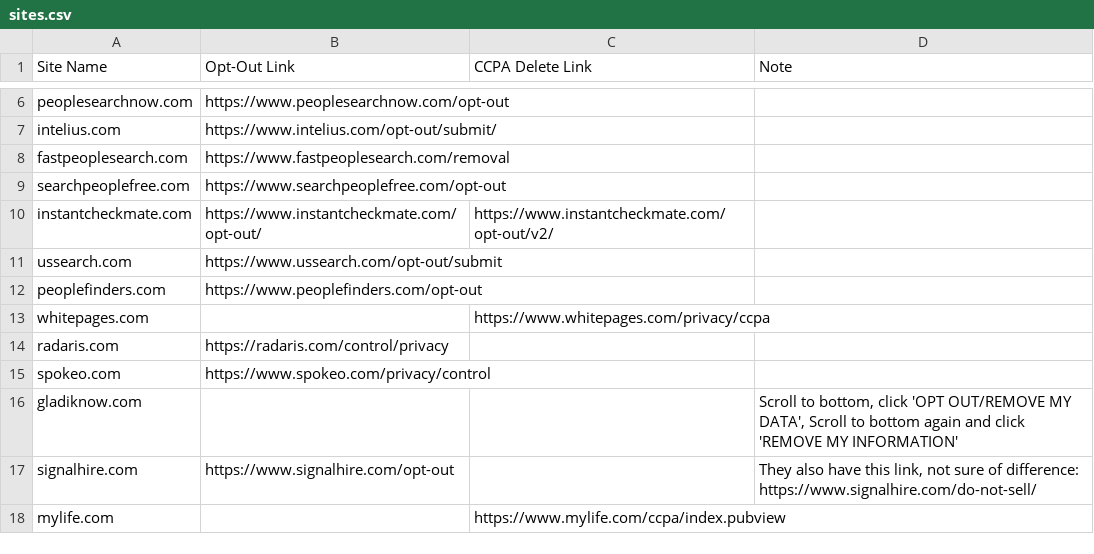
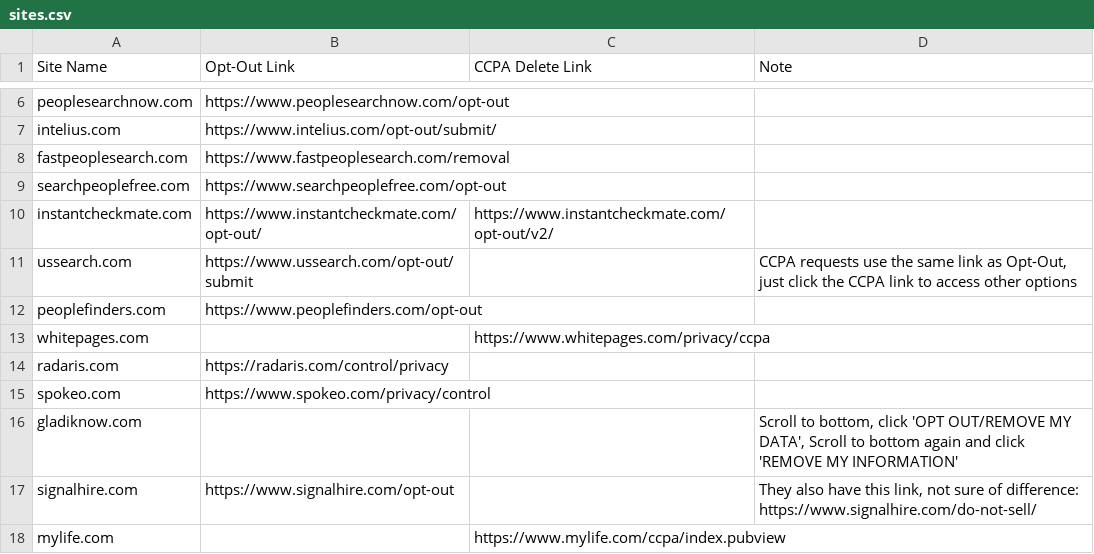
Before and after one commit to chadbaldwin/internet-privacy, a CSV file: sites.csv, drawn as a sheet; only a part is shown, gaps mark what is left out.

Commit message:
Update sites.csv

```diff
--- a/sites.csv
+++ b/sites.csv
@@ -10,3 +10,3 @@
 "instantcheckmate.com","https://www.instantcheckmate.com/opt-out/","https://www.instantcheckmate.com/opt-out/v2/",""
-"ussearch.com","https://www.ussearch.com/opt-out/submit","",""
+"ussearch.com","https://www.ussearch.com/opt-out/submit","","CCPA requests use the same link as Opt-Out, just click the CCPA link to access other options"
 "peoplefinders.com","https://www.peoplefinders.com/opt-out","",""
```
